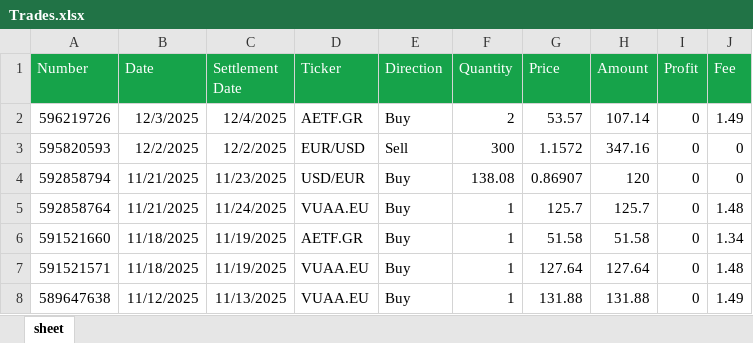
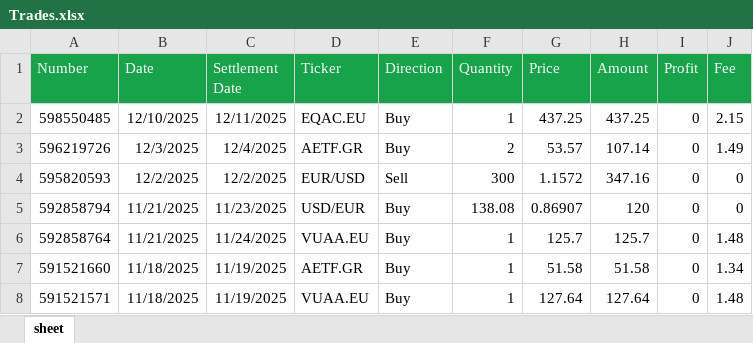
Before and after one commit to detandreas/Dashboard, an Excel workbook: assets/Trades.xlsx, sheet sheet, drawn as a sheet; only a part is shown; the shorter side is filled out with more unchanged rows; values as stored, in another font and other column widths than the file's, no borders; the diff names each change by its address in the sheet, - before the commit and + after, or states it on an @@ line.

Commit message:
Update trades.xlsx

```diff
--- a/assets/Trades.xlsx (sheet sheet)
+++ b/assets/Trades.xlsx (sheet sheet)
+row 2: 598550485 | 12/10/2025 | 12/11/2025 | EQAC.EU | Buy | 1 | 437.25 | 437.25 | 0 | 2.15
```
Also changed, not shown: 1 other file.
